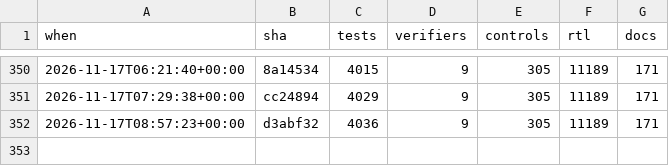
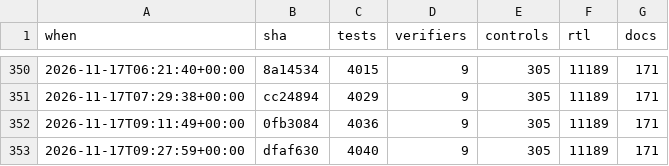
Before and after one commit to 2AMLogic/gf180-parasynth, a CSV file: docs/scorecard/history.csv, drawn as a sheet; only a part is shown, gaps mark what is left out.

```diff
--- a/docs/scorecard/history.csv
+++ b/docs/scorecard/history.csv
@@ -351,2 +351,3 @@ when,sha,tests,verifiers,controls,rtl,docs
 2026-11-17T07:29:38+00:00,cc24894,4029,9,305,11189,171
-2026-11-17T08:57:23+00:00,d3abf32,4036,9,305,11189,171
+2026-11-17T09:11:49+00:00,0fb3084,4036,9,305,11189,171
+2026-11-17T09:27:59+00:00,dfaf630,4040,9,305,11189,171
```
Also changed, not shown: 2 other files.
